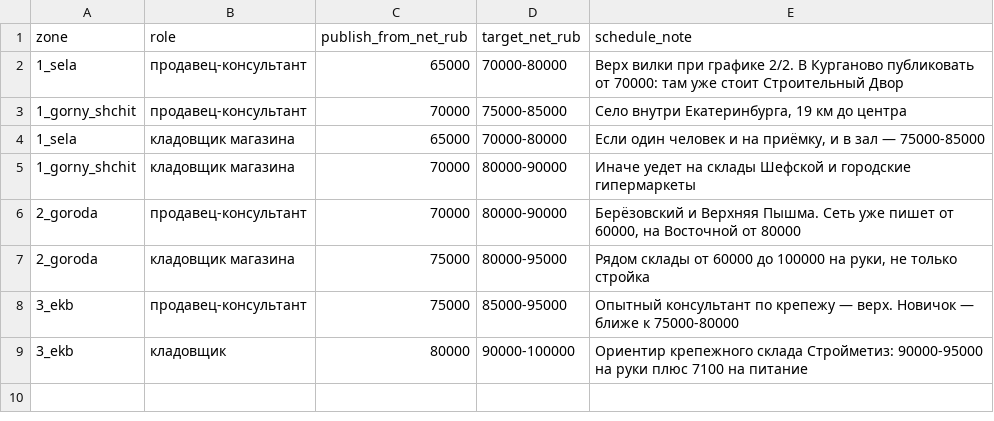
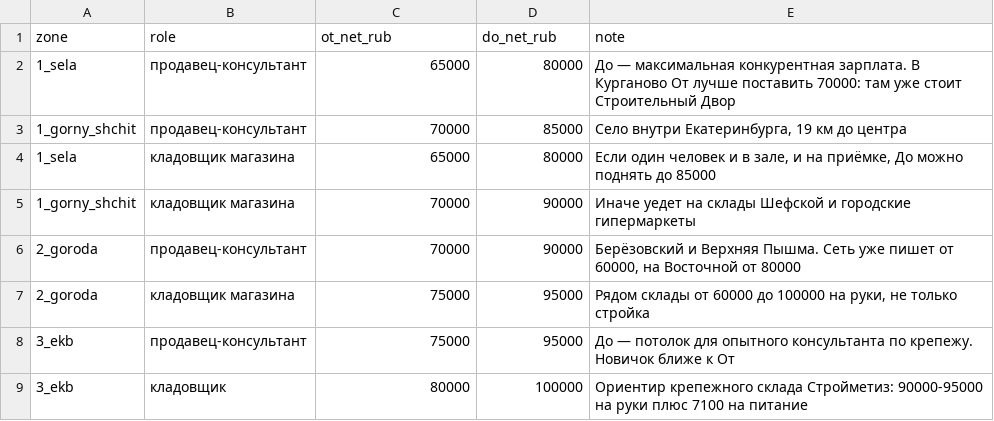
Before and after one commit to arimberg-svg/ekb-zarplaty-diy, a CSV file: data/recommendations.csv, drawn as a sheet.

```diff
--- a/data/recommendations.csv
+++ b/data/recommendations.csv
@@ -1,9 +1,9 @@
-zone;role;publish_from_net_rub;target_net_rub;schedule_note
-1_sela;продавец-консультант;65000;70000-80000;Верх вилки при графике 2/2. В Курганово публиковать от 70000: там уже стоит Строительный Двор
-1_gorny_shchit;продавец-консультант;70000;75000-85000;Село внутри Екатеринбурга, 19 км до центра
-1_sela;кладовщик магазина;65000;70000-80000;Если один человек и на приёмку, и в зал — 75000-85000
-1_gorny_shchit;кладовщик магазина;70000;80000-90000;Иначе уедет на склады Шефской и городские гипермаркеты
-2_goroda;продавец-консультант;70000;80000-90000;Берёзовский и Верхняя Пышма. Сеть уже пишет от 60000, на Восточной от 80000
-2_goroda;кладовщик магазина;75000;80000-95000;Рядом склады от 60000 до 100000 на руки, не только стройка
-3_ekb;продавец-консультант;75000;85000-95000;Опытный консультант по крепежу — верх. Новичок — ближе к 75000-80000
-3_ekb;кладовщик;80000;90000-100000;Ориентир крепежного склада Стройметиз: 90000-95000 на руки плюс 7100 на питание
+zone;role;ot_net_rub;do_net_rub;note
+1_sela;продавец-консультант;65000;80000;До — максимальная конкурентная зарплата. В Курганово От лучше поставить 70000: там уже стоит Строительный Двор
+1_gorny_shchit;продавец-консультант;70000;85000;Село внутри Екатеринбурга, 19 км до центра
+1_sela;кладовщик магазина;65000;80000;Если один человек и в зале, и на приёмке, До можно поднять до 85000
+1_gorny_shchit;кладовщик магазина;70000;90000;Иначе уедет на склады Шефской и городские гипермаркеты
+2_goroda;продавец-консультант;70000;90000;Берёзовский и Верхняя Пышма. Сеть уже пишет от 60000, на Восточной от 80000
+2_goroda;кладовщик магазина;75000;95000;Рядом склады от 60000 до 100000 на руки, не только стройка
+3_ekb;продавец-консультант;75000;95000;До — потолок для опытного консультанта по крепежу. Новичок ближе к От
+3_ekb;кладовщик;80000;100000;Ориентир крепежного склада Стройметиз: 90000-95000 на руки плюс 7100 на питание
```
Also changed, not shown: 2 other files.
